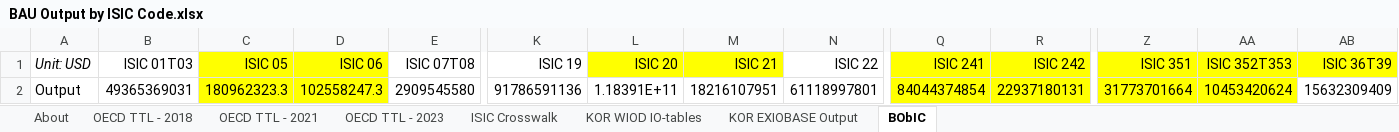
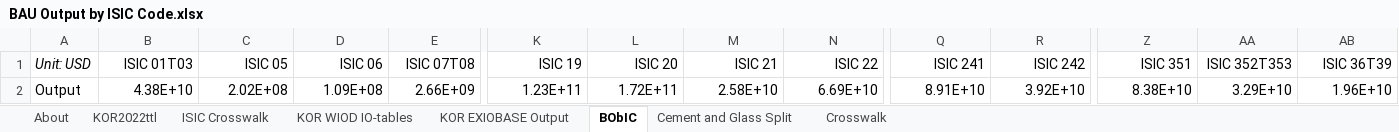
Before and after one commit to EnergyInnovation/eps-southkorea, an Excel workbook: InputData/io-model/BObIC/BAU Output by ISIC Code.xlsx, sheet BObIC, drawn as a sheet; only a part is shown, gaps mark what is left out; values as stored, in another font and other column widths than the file's, no borders; removed rows and columns are numbered as before the commit, all else as after; rows hold the shown columns only; the diff names each change by its address in the sheet, - before the commit and + after, or states it on an @@ line.

```diff
--- a/InputData/io-model/BObIC/BAU Output by ISIC Code.xlsx (sheet BObIC)
+++ b/InputData/io-model/BObIC/BAU Output by ISIC Code.xlsx (sheet BObIC)
@@ sheet tab hidden: OECD TTL - 2018 @@
@@ sheet tab hidden: OECD TTL - 2021 @@
@@ sheet tab hidden: OECD TTL - 2023 @@
+sheet tab: KOR2022ttl
+sheet tab: Cement and Glass Split
+sheet tab: Crosswalk
-C1:D1 fill: #FFFF00
+C1:D1 fill: none
-L1:M1 fill: #FFFF00
+L1:M1 fill: none
-Q1:R1 fill: #FFFF00
+Q1:R1 fill: none
-Z1:AB1 fill: #FFFF00
+Z1:AB1 fill: none
-row 2: Output | 49365369031 | 180962323.3 | 102558247.3 | 2909545580 | 91786591136 | 1.18391E+11 | 18216107951 | 61118997801 | 84044374854 | 22937180131 | 31773701664 | 10453420624 | 15632309409
+row 2: Output | 4.38E+10 | 2.02E+08 | 1.09E+08 | 2.66E+09 | 1.23E+11 | 1.72E+11 | 2.58E+10 | 6.69E+10 | 8.91E+10 | 3.92E+10 | 8.38E+10 | 3.29E+10 | 1.96E+10
```
Also changed, not shown: sheet About, InputData/io-model/GaHEbIC/Govt and Hhld Expenditures by ISIC Code.xlsx, 11 other files.
